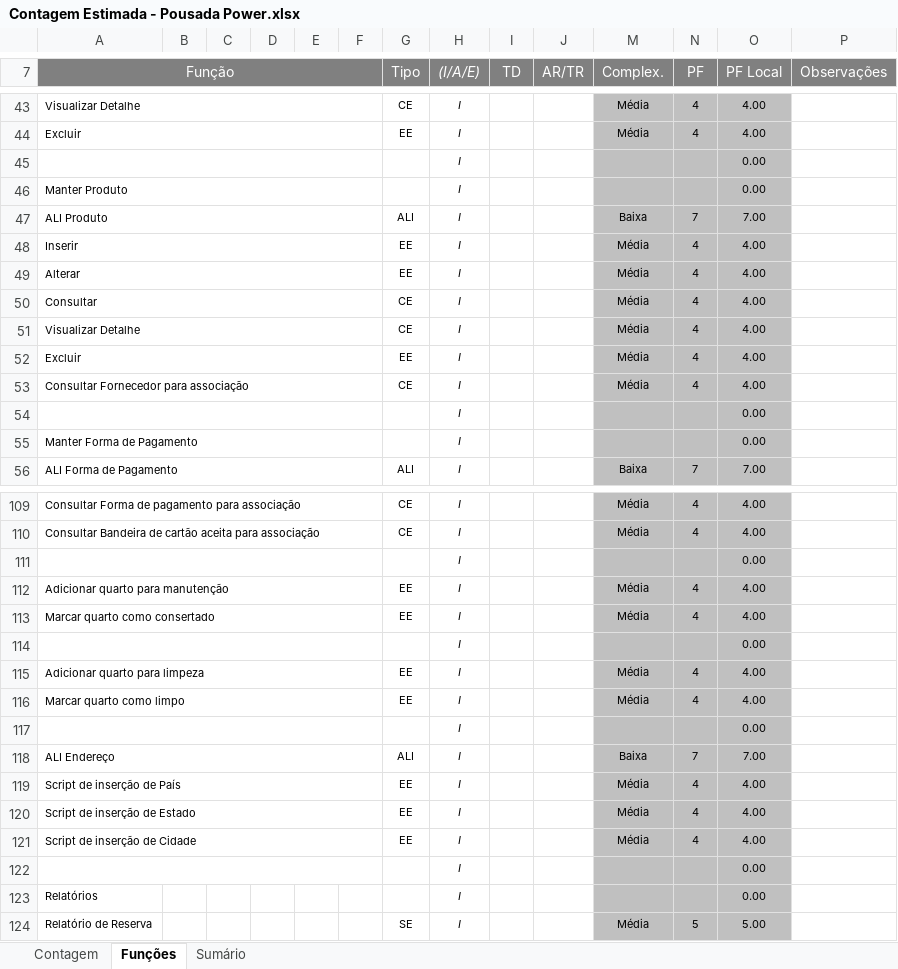
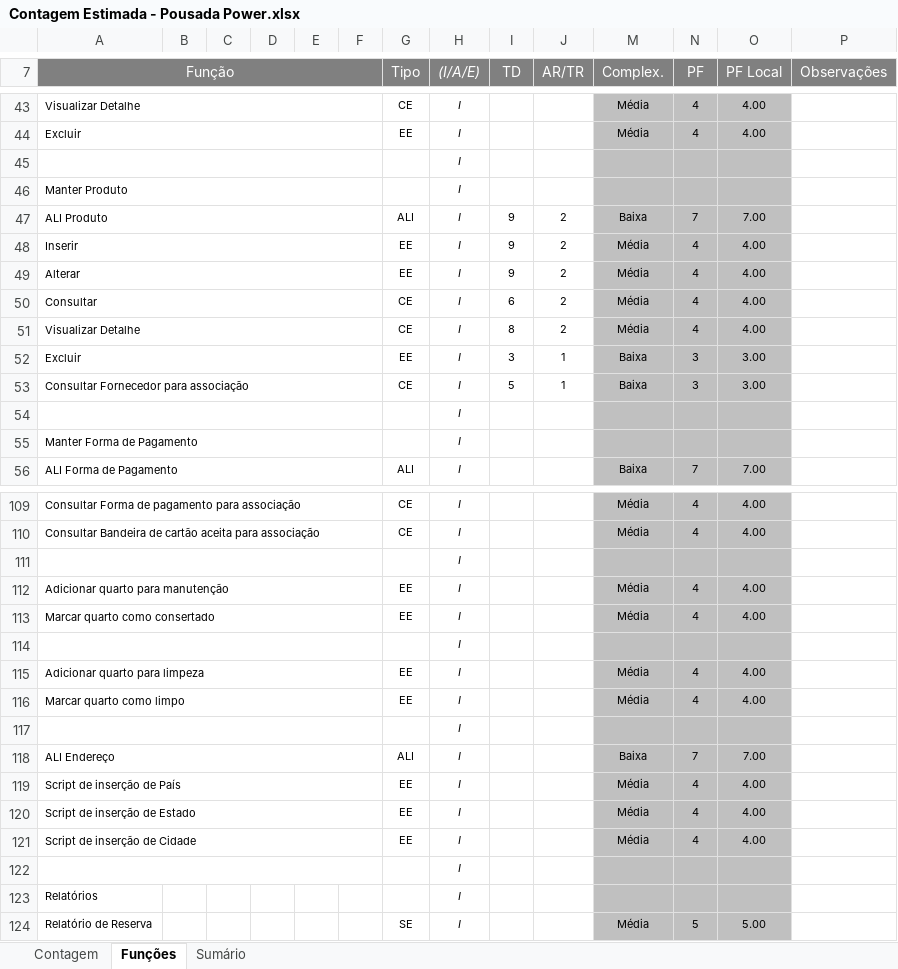
Before and after one commit to gabrielberlanda/PousadaPower, an Excel workbook: 2-Requisitos/2.5-Planilha_de_Contagem/Contagem Estimada - Pousada Power.xlsx, sheet Funções, drawn as a sheet; only a part is shown, gaps mark what is left out; values as stored, in another font and other column widths than the file's, no borders; charts and pictures and conditional formats not drawn; the diff covers the shown part only; the diff names each change by its address in the sheet, - before the commit and + after, or states it on an @@ line.

```diff
--- a/2-Requisitos/2.5-Planilha_de_Contagem/Contagem Estimada - Pousada Power.xlsx (sheet Funções)
+++ b/2-Requisitos/2.5-Planilha_de_Contagem/Contagem Estimada - Pousada Power.xlsx (sheet Funções)
-O45:O46 (PF Local): 0.00
+O45:O46 (PF Local): (empty)
-I47:I49 (TD): (empty)
+I47:I49 (TD): 9
-J47:J51 (AR/TR): (empty)
+J47:J51 (AR/TR): 2
-I50 (TD): (empty)
+I50 (TD): 6
-I51 (TD): (empty)
+I51 (TD): 8
-I52 (TD): (empty)
+I52 (TD): 3
-J52:J53 (AR/TR): (empty)
+J52:J53 (AR/TR): 1
-M52:M53 (Complex.): Média
+M52:M53 (Complex.): Baixa
-N52:N53 (PF): 4
+N52:N53 (PF): 3
-O52:O53 (PF Local): 4.00
+O52:O53 (PF Local): 3.00
-I53 (TD): (empty)
+I53 (TD): 5
-O54:O55 (PF Local): 0.00
+O54:O55 (PF Local): (empty)
-O111 (PF Local): 0.00
+O111 (PF Local): (empty)
-O114 (PF Local): 0.00
+O114 (PF Local): (empty)
-O117 (PF Local): 0.00
+O117 (PF Local): (empty)
-O122:O123 (PF Local): 0.00
+O122:O123 (PF Local): (empty)
```
Also changed, not shown: 125 edited cells elsewhere in this sheet, sheet Sumário, sheet Contagem, formulas that keep their value, hidden cells, charts or pictures, 35 other files.
